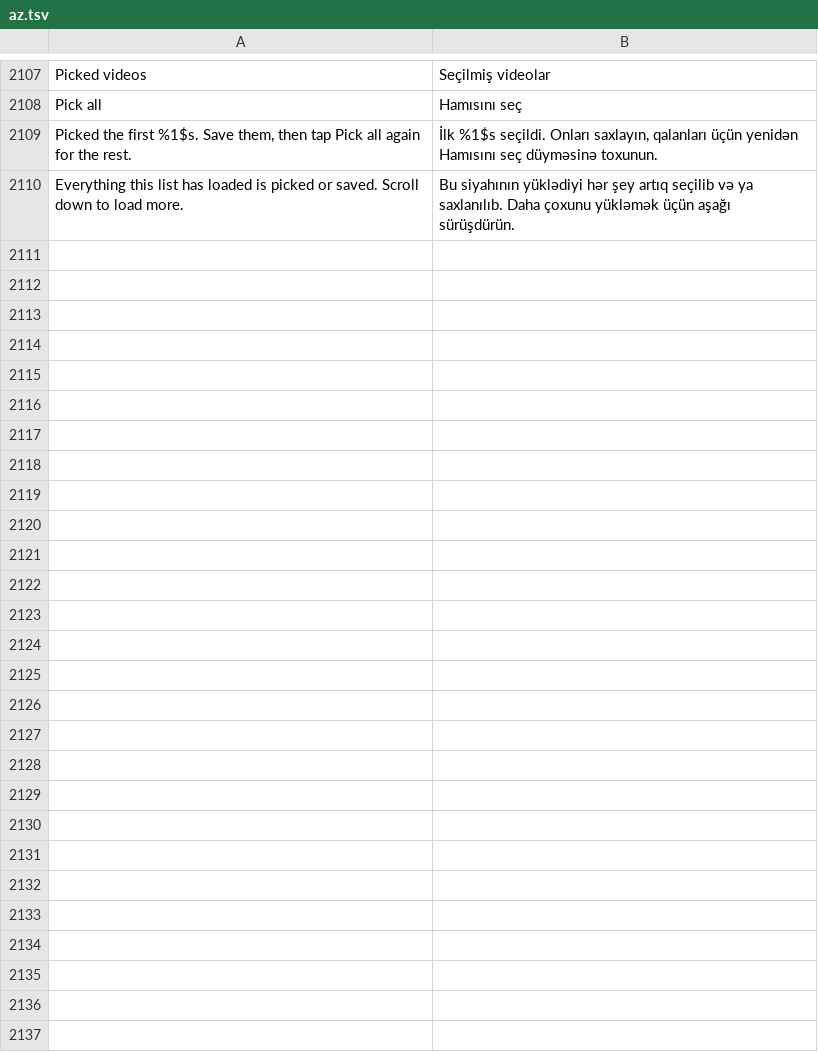
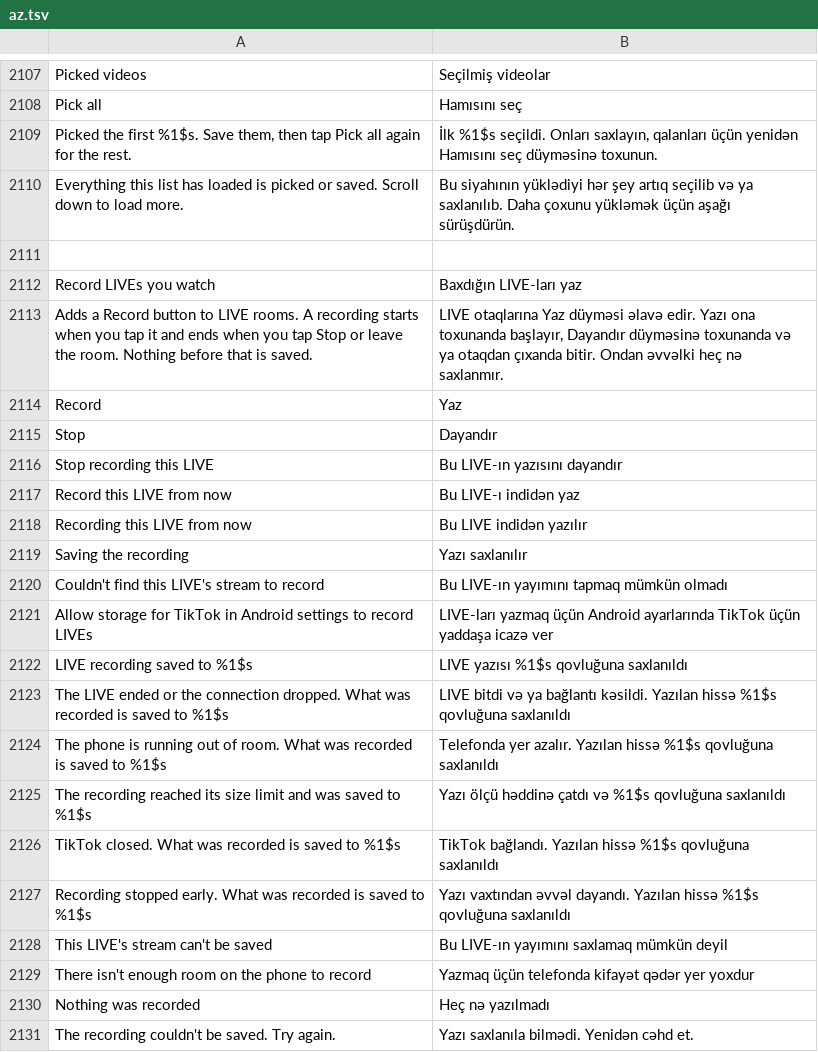
Before and after one commit to Nezumi-2711/HushFeed, a TSV file: extensions/tiktok/src/main/l10n/az.tsv, drawn as a sheet; only a part is shown, gaps mark what is left out.

```diff
--- a/extensions/tiktok/src/main/l10n/az.tsv
+++ b/extensions/tiktok/src/main/l10n/az.tsv
@@ -2110 +2110,22 @@ Picked the first %1$s. Save them, then tap Pick all again for the rest.	İlk %1$
 Everything this list has loaded is picked or saved. Scroll down to load more.	Bu siyahının yüklədiyi hər şey artıq seçilib və ya saxlanılıb. Daha çoxunu yükləmək üçün aşağı sürüşdürün.
+
+Record LIVEs you watch	Baxdığın LIVE-ları yaz
+Adds a Record button to LIVE rooms. A recording starts when you tap it and ends when you tap Stop or leave the room. Nothing before that is saved.	LIVE otaqlarına Yaz düyməsi əlavə edir. Yazı ona toxunanda başlayır, Dayandır düyməsinə toxunanda və ya otaqdan çıxanda bitir. Ondan əvvəlki heç nə saxlanmır.
+Record	Yaz
+Stop	Dayandır
+Stop recording this LIVE	Bu LIVE-ın yazısını dayandır
+Record this LIVE from now	Bu LIVE-ı indidən yaz
+Recording this LIVE from now	Bu LIVE indidən yazılır
+Saving the recording	Yazı saxlanılır
+Couldn't find this LIVE's stream to record	Bu LIVE-ın yayımını tapmaq mümkün olmadı
+Allow storage for TikTok in Android settings to record LIVEs	LIVE-ları yazmaq üçün Android ayarlarında TikTok üçün yaddaşa icazə ver
+LIVE recording saved to %1$s	LIVE yazısı %1$s qovluğuna saxlanıldı
+The LIVE ended or the connection dropped. What was recorded is saved to %1$s	LIVE bitdi və ya bağlantı kəsildi. Yazılan hissə %1$s qovluğuna saxlanıldı
+The phone is running out of room. What was recorded is saved to %1$s	Telefonda yer azalır. Yazılan hissə %1$s qovluğuna saxlanıldı
+The recording reached its size limit and was saved to %1$s	Yazı ölçü həddinə çatdı və %1$s qovluğuna saxlanıldı
+TikTok closed. What was recorded is saved to %1$s	TikTok bağlandı. Yazılan hissə %1$s qovluğuna saxlanıldı
+Recording stopped early. What was recorded is saved to %1$s	Yazı vaxtından əvvəl dayandı. Yazılan hissə %1$s qovluğuna saxlanıldı
+This LIVE's stream can't be saved	Bu LIVE-ın yayımını saxlamaq mümkün deyil
+There isn't enough room on the phone to record	Yazmaq üçün telefonda kifayət qədər yer yoxdur
+Nothing was recorded	Heç nə yazılmadı
+The recording couldn't be saved. Try again.	Yazı saxlanıla bilmədi. Yenidən cəhd et.
```
Also changed, not shown: extensions/tiktok/src/main/l10n/de.tsv, extensions/tiktok/src/main/l10n/in.csv, 31 other files.
